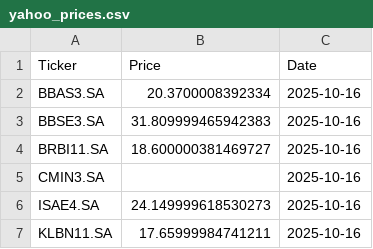
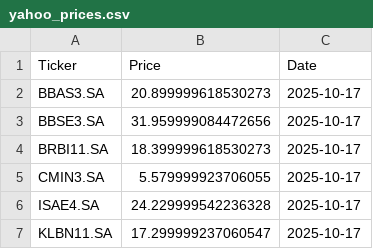
Before and after one commit to laismeuchi/b3-prices, a CSV file: yahoo_prices.csv, drawn as a sheet.

```diff
--- a/yahoo_prices.csv
+++ b/yahoo_prices.csv
@@ -1,7 +1,7 @@
 Ticker,Price,Date
-BBAS3.SA,20.3700008392334,2025-10-16
-BBSE3.SA,31.809999465942383,2025-10-16
-BRBI11.SA,18.600000381469727,2025-10-16
-CMIN3.SA,,2025-10-16
-ISAE4.SA,24.149999618530273,2025-10-16
-KLBN11.SA,17.65999984741211,2025-10-16
+BBAS3.SA,20.899999618530273,2025-10-17
+BBSE3.SA,31.959999084472656,2025-10-17
+BRBI11.SA,18.399999618530273,2025-10-17
+CMIN3.SA,5.579999923706055,2025-10-17
+ISAE4.SA,24.229999542236328,2025-10-17
+KLBN11.SA,17.299999237060547,2025-10-17
```
